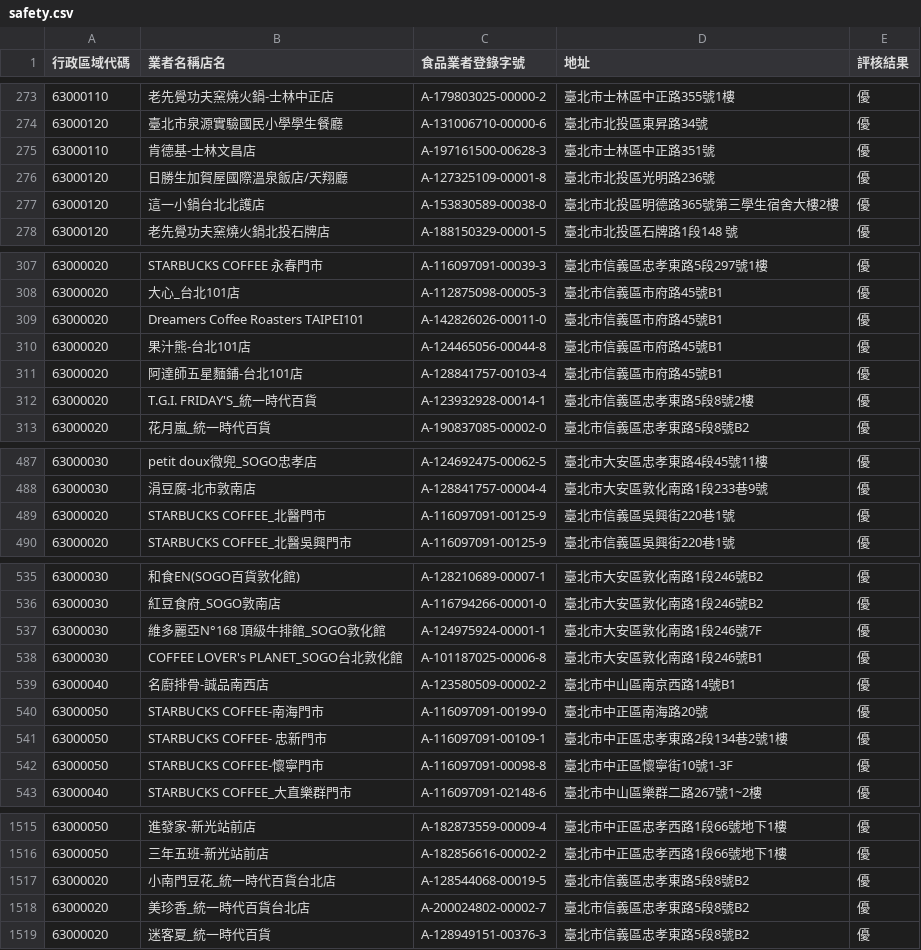
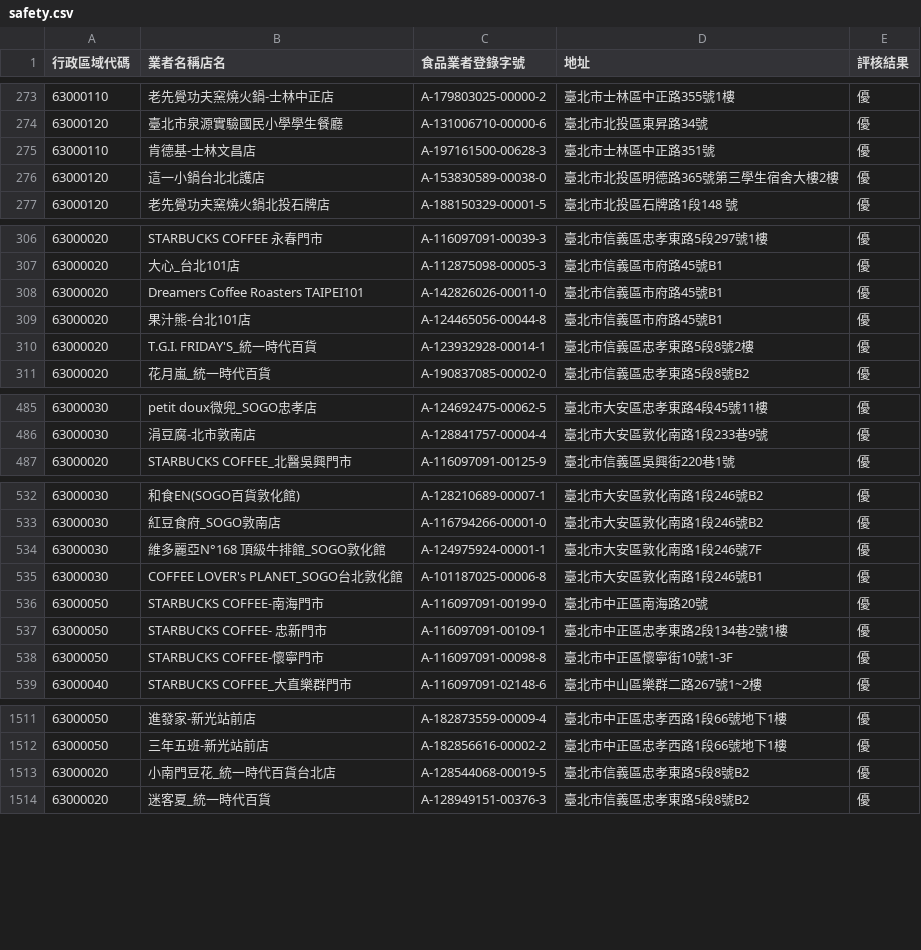
Before and after one commit to MiriamLin/im-pasta-service, a CSV file: data/safety.csv, drawn as a sheet; only a part is shown, gaps mark what is left out; the diff covers the shown part only; the diff names each change by its address in the sheet, - before the commit and + after, or states it on an @@ line.

Commit message:
fix: remove repeated data

```diff
--- a/data/safety.csv
+++ b/data/safety.csv
-row 276: 63000120 | 日勝生加賀屋國際溫泉飯店/天翔廳 | A-127325109-00001-8 | 臺北市北投區光明路236號 | 優
-row 311: 63000020 | 阿達師五星麵鋪-台北101店 | A-128841757-00103-4 | 臺北市信義區市府路45號B1 | 優
-row 489: 63000020 | STARBUCKS COFFEE_北醫門市 | A-116097091-00125-9 | 臺北市信義區吳興街220巷1號 | 優
-row 539: 63000040 | 名廚排骨-誠品南西店 | A-123580509-00002-2 | 臺北市中山區南京西路14號B1 | 優
-row 1518: 63000020 | 美珍香_統一時代百貨台北店 | A-200024802-00002-7 | 臺北市信義區忠孝東路5段8號B2 | 優
```
Also changed, not shown: 1 removed row elsewhere in this file.
